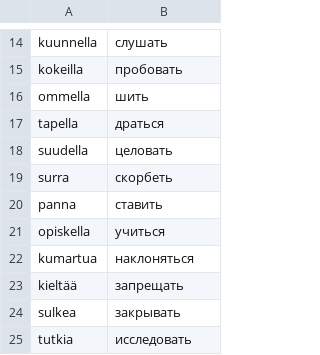
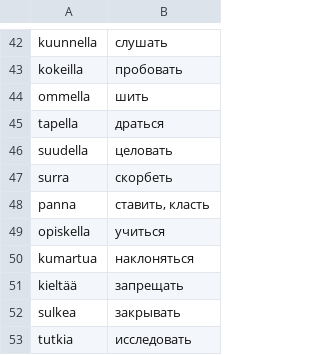
Before and after one commit to koryuun/svelte-vords, a CSV file: public/decks/verbit/deck.csv, drawn as a sheet; only a part is shown, gaps mark what is left out; the diff covers the shown part only.

```diff
--- a/public/decks/verbit/deck.csv
+++ b/public/decks/verbit/deck.csv
@@ -19,3 +47,3 @@ suudella ; целовать
 surra ; скорбеть
-panna ; ставить
+panna ; ставить, класть
 opiskella ; учиться
```
Also changed, not shown: 28 added rows elsewhere in this file, public/decks/sanat/deck.csv, 29 other files.
